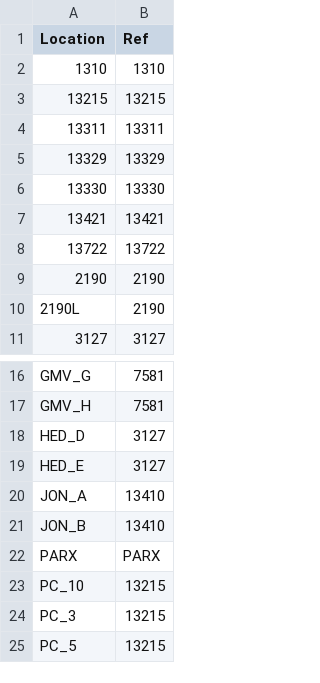
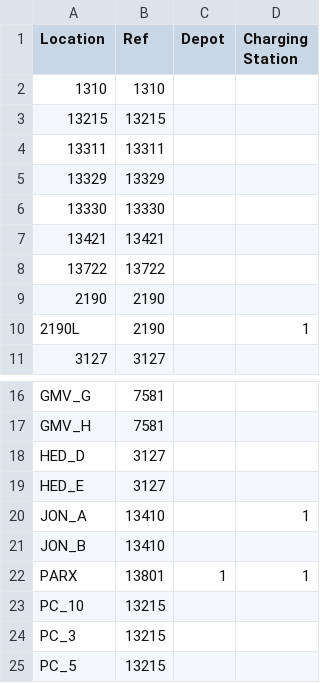
Before and after one commit to ndandnd/EVSP-DR, a CSV file: data/Ref_dict.csv, drawn as a sheet; only a part is shown, gaps mark what is left out; the diff names each change by its address in the sheet, - before the commit and + after, or states it on an @@ line.

Commit message:
ordered par_ref_dhd lexicographically Ref_dict now has columns that indicate which locations are charging stations and which is depot.

```diff
--- a/data/Ref_dict.csv
+++ b/data/Ref_dict.csv
+column C (Depot), row 22: 1
+column D (Charging Station), row 10: 1; rows 20-22: 1 |  | 1
-B22 (Ref): PARX
+B22 (Ref): 13801
```
Also changed, not shown: data/par_ref_dhd.csv.
